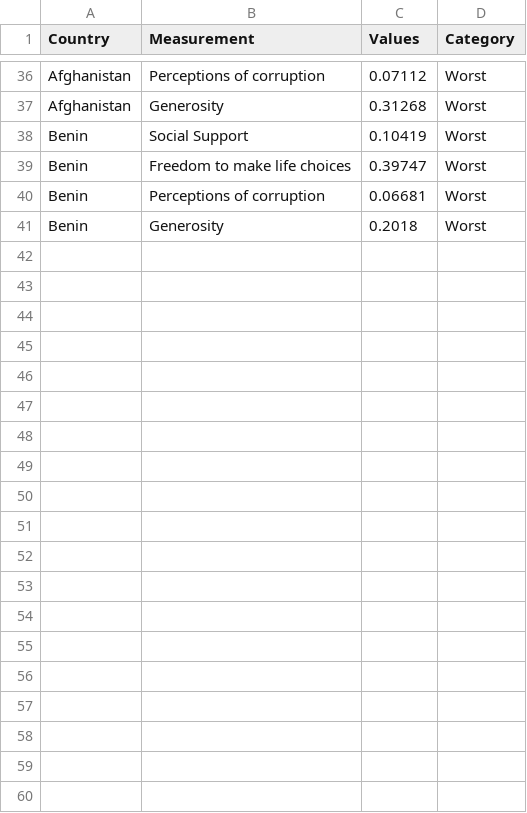
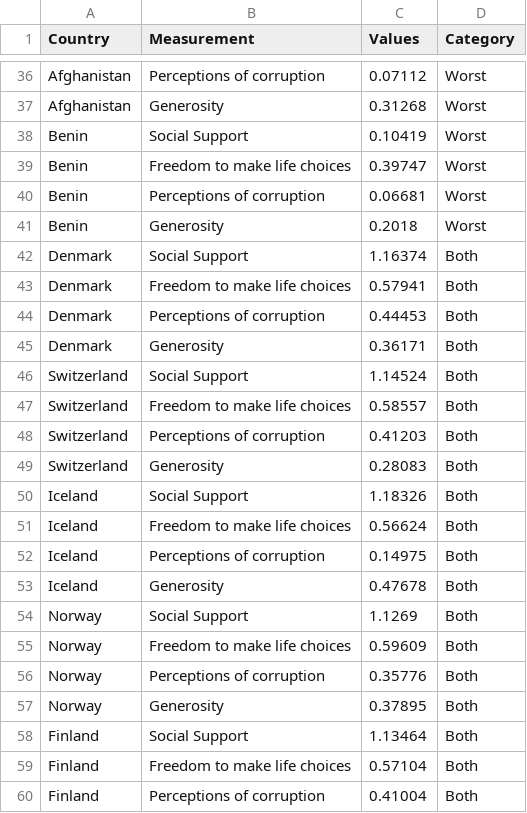
Before and after one commit to vedesh1408/FIT3179_A2, a CSV file: data/combined_top5.csv, drawn as a sheet; only a part is shown, gaps mark what is left out; the diff covers the shown part only; the diff names each change by its address in the sheet, - before the commit and + after, or states it on an @@ line.

Commit message:
Update combined_top5.csv

```diff
--- a/data/combined_top5.csv
+++ b/data/combined_top5.csv
+row 42: Denmark | Social Support | 1.16374 | Both
+row 43: Denmark | Freedom to make life choices | 0.57941 | Both
+row 44: Denmark | Perceptions of corruption | 0.44453 | Both
+row 45: Denmark | Generosity | 0.36171 | Both
+row 46: Switzerland | Social Support | 1.14524 | Both
+row 47: Switzerland | Freedom to make life choices | 0.58557 | Both
+row 48: Switzerland | Perceptions of corruption | 0.41203 | Both
+row 49: Switzerland | Generosity | 0.28083 | Both
+row 50: Iceland | Social Support | 1.18326 | Both
+row 51: Iceland | Freedom to make life choices | 0.56624 | Both
+row 52: Iceland | Perceptions of corruption | 0.14975 | Both
+row 53: Iceland | Generosity | 0.47678 | Both
+row 54: Norway | Social Support | 1.1269 | Both
+row 55: Norway | Freedom to make life choices | 0.59609 | Both
+row 56: Norway | Perceptions of corruption | 0.35776 | Both
+row 57: Norway | Generosity | 0.37895 | Both
+row 58: Finland | Social Support | 1.13464 | Both
+row 59: Finland | Freedom to make life choices | 0.57104 | Both
+row 60: Finland | Perceptions of corruption | 0.41004 | Both
```
Also changed, not shown: 21 added rows elsewhere in this file.
